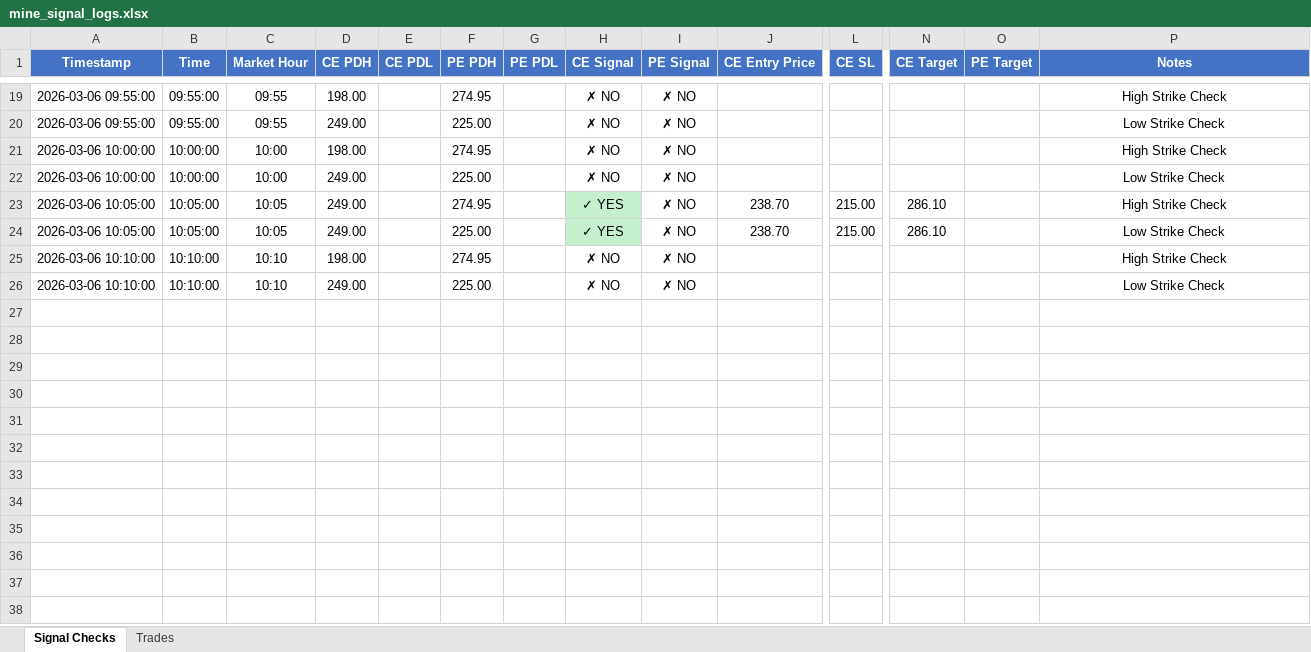
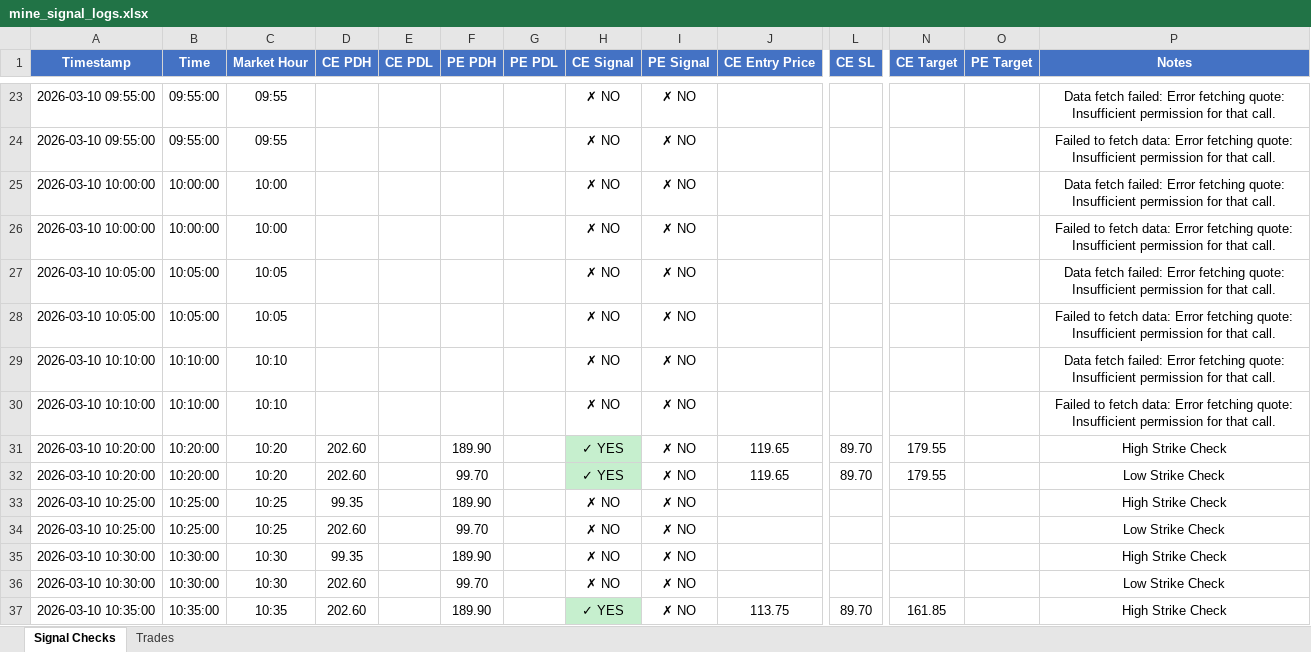
Before and after one commit to kwinkzap-bot/Mine, an Excel workbook: Mine/logs/mine_signal_logs.xlsx, sheet Signal Checks, drawn as a sheet; only a part is shown, gaps mark what is left out; values as stored, in another font and other column widths than the file's, no borders; removed rows and columns are numbered as before the commit, all else as after; rows hold the shown columns only; the diff covers the shown part only; the diff names each change by its address in the sheet, - before the commit and + after, or states it on an @@ line.

```diff
--- a/Mine/logs/mine_signal_logs.xlsx (sheet Signal Checks)
+++ b/Mine/logs/mine_signal_logs.xlsx (sheet Signal Checks)
-A23:A24 (Timestamp): 2026-03-06 09:55:00
+A23:A24 (Timestamp): 2026-03-10 09:55:00
-D23 (CE PDH): 198.00
+D23 (CE PDH): (empty)
-F23 (PE PDH): 274.95
+F23 (PE PDH): (empty)
-P23 (Notes): High Strike Check
+P23 (Notes): Data fetch failed: Error fetching quote: Insufficient permission for that call.
-D24 (CE PDH): 249.00
+D24 (CE PDH): (empty)
-F24 (PE PDH): 225.00
+F24 (PE PDH): (empty)
-P24 (Notes): Low Strike Check
+P24 (Notes): Failed to fetch data: Error fetching quote: Insufficient permission for that call.
-A25:A26 (Timestamp): 2026-03-06 10:00:00
+A25:A26 (Timestamp): 2026-03-10 10:00:00
-D25 (CE PDH): 198.00
+D25 (CE PDH): (empty)
-F25 (PE PDH): 274.95
+F25 (PE PDH): (empty)
-P25 (Notes): High Strike Check
+P25 (Notes): Data fetch failed: Error fetching quote: Insufficient permission for that call.
-D26 (CE PDH): 249.00
+D26 (CE PDH): (empty)
-F26 (PE PDH): 225.00
+F26 (PE PDH): (empty)
-P26 (Notes): Low Strike Check
+P26 (Notes): Failed to fetch data: Error fetching quote: Insufficient permission for that call.
-row 23: 2026-03-06 10:05:00 | 10:05:00 | 10:05 | 249.00 |  | 274.95 |  | ✓ YES | ✗ NO | 238.70 | 215.00 | 286.10 |  | High Strike Check
-row 24: 2026-03-06 10:05:00 | 10:05:00 | 10:05 | 249.00 |  | 225.00 |  | ✓ YES | ✗ NO | 238.70 | 215.00 | 286.10 |  | Low Strike Check
+row 27: 2026-03-10 10:05:00 | 10:05:00 | 10:05 |  |  |  |  | ✗ NO | ✗ NO |  |  |  |  | Data fetch failed: Error fetching quote: Insufficient permission for that call.
+row 28: 2026-03-10 10:05:00 | 10:05:00 | 10:05 |  |  |  |  | ✗ NO | ✗ NO |  |  |  |  | Failed to fetch data: Error fetching quote: Insufficient permission for that call.
-A29:A30 (Timestamp): 2026-03-06 10:10:00
+A29:A30 (Timestamp): 2026-03-10 10:10:00
-D29 (CE PDH): 198.00
+D29 (CE PDH): (empty)
-F29 (PE PDH): 274.95
+F29 (PE PDH): (empty)
-P29 (Notes): High Strike Check
+P29 (Notes): Data fetch failed: Error fetching quote: Insufficient permission for that call.
-D30 (CE PDH): 249.00
+D30 (CE PDH): (empty)
-F30 (PE PDH): 225.00
+F30 (PE PDH): (empty)
-P30 (Notes): Low Strike Check
+P30 (Notes): Failed to fetch data: Error fetching quote: Insufficient permission for that call.
+row 31: 2026-03-10 10:20:00 | 10:20:00 | 10:20 | 202.60 |  | 189.90 |  | ✓ YES | ✗ NO | 119.65 | 89.70 | 179.55 |  | High Strike Check
+row 32: 2026-03-10 10:20:00 | 10:20:00 | 10:20 | 202.60 |  | 99.70 |  | ✓ YES | ✗ NO | 119.65 | 89.70 | 179.55 |  | Low Strike Check
+row 33: 2026-03-10 10:25:00 | 10:25:00 | 10:25 | 99.35 |  | 189.90 |  | ✗ NO | ✗ NO |  |  |  |  | High Strike Check
+row 34: 2026-03-10 10:25:00 | 10:25:00 | 10:25 | 202.60 |  | 99.70 |  | ✗ NO | ✗ NO |  |  |  |  | Low Strike Check
+row 35: 2026-03-10 10:30:00 | 10:30:00 | 10:30 | 99.35 |  | 189.90 |  | ✗ NO | ✗ NO |  |  |  |  | High Strike Check
+row 36: 2026-03-10 10:30:00 | 10:30:00 | 10:30 | 202.60 |  | 99.70 |  | ✗ NO | ✗ NO |  |  |  |  | Low Strike Check
+row 37: 2026-03-10 10:35:00 | 10:35:00 | 10:35 | 202.60 |  | 189.90 |  | ✓ YES | ✗ NO | 113.75 | 89.70 | 161.85 |  | High Strike Check
```
Also changed, not shown: 113 added rows, 2 removed rows and 65 edited cells elsewhere in this sheet, sheet Trades, 2 other files.
